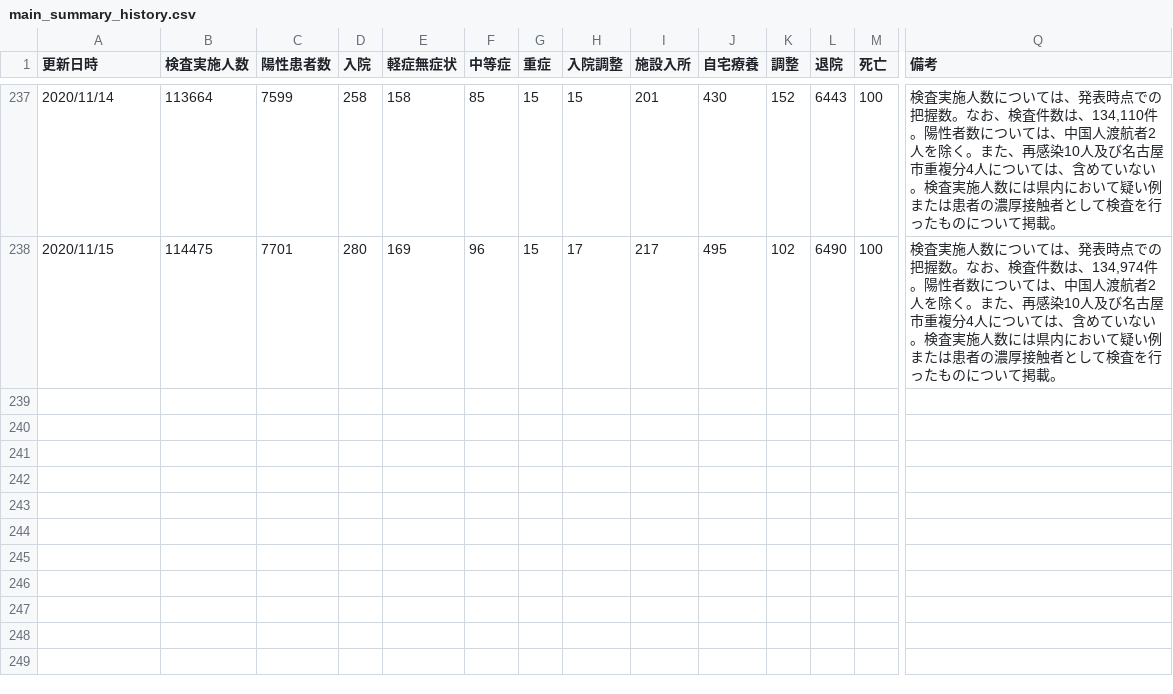
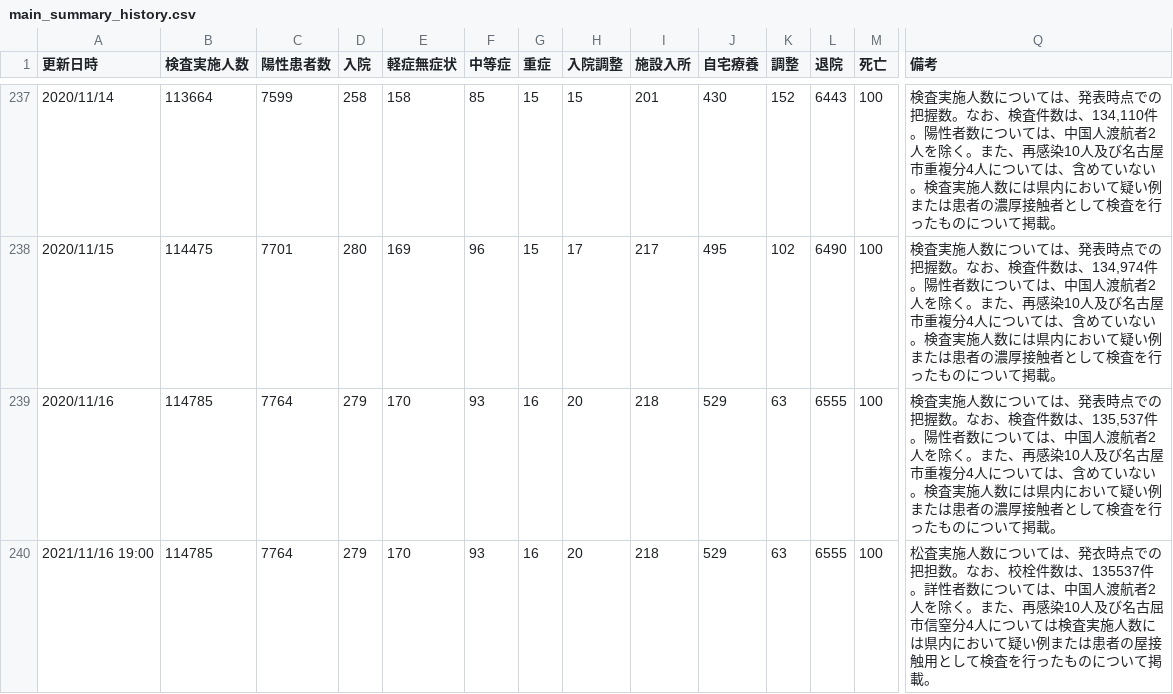
Before and after one commit to yoshitaka7/covid19, a CSV file: main_summary_history.csv, drawn as a sheet; only a part is shown, gaps mark what is left out; rows hold the shown columns only; the diff names each change by its address in the sheet, - before the commit and + after, or states it on an @@ line.

```diff
--- a/main_summary_history.csv
+++ b/main_summary_history.csv
+row 239: 2020/11/16 | 114785 | 7764 | 279 | 170 | 93 | 16 | 20 | 218 | 529 | 63 | 6555 | 100 | 検査実施人数については、発表時点での把握数。なお、検査件数は、135,537件。陽性者数については、中国人渡航者2人を除く。また、再感染10人及び名古屋市重複分4人については、含めていない。検査実施人数には県内において疑い例または患者の濃厚接触者として検査を行ったものについて掲載。
+row 240: 2021/11/16 19:00 | 114785 | 7764 | 279 | 170 | 93 | 16 | 20 | 218 | 529 | 63 | 6555 | 100 | 松査実施人数については、発衣時点での把担数。なお、校栓件数は、135537件。詳性者数については、中国人渡航者2人を除く。また、再感染10人及び名古屈市信窒分4人については検査実施人数には県内において疑い例または患者の屋接触用として検査を行ったものについて掲載。
```
Also changed, not shown: inspection_persons_summary.csv, main_summary_history_sheet.csv, 6 other files.
